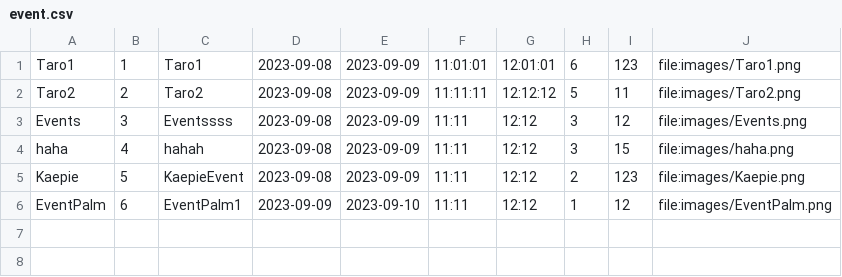
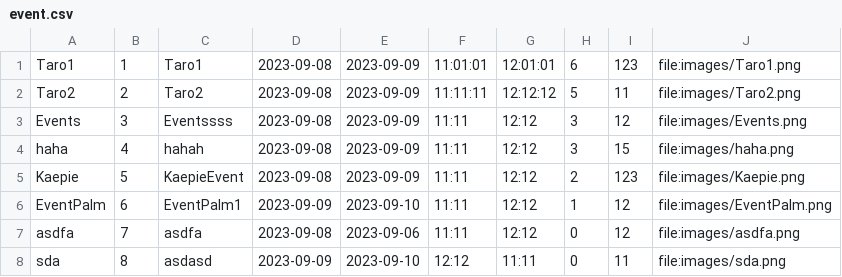
Before and after one commit to Kriwn/JavaFxProject, a CSV file: data/event.csv, drawn as a sheet; the diff names each change by its address in the sheet, - before the commit and + after, or states it on an @@ line.

Commit message:
debug create event

```diff
--- a/data/event.csv
+++ b/data/event.csv
+row 7: asdfa | 7 | asdfa | 2023-09-08 | 2023-09-06 | 11:11 | 12:12 | 0 | 12 | file:images/asdfa.png
+row 8: sda | 8 | asdasd | 2023-09-09 | 2023-09-10 | 12:12 | 11:11 | 0 | 11 | file:images/sda.png
```
Also changed, not shown: 5 other files.
